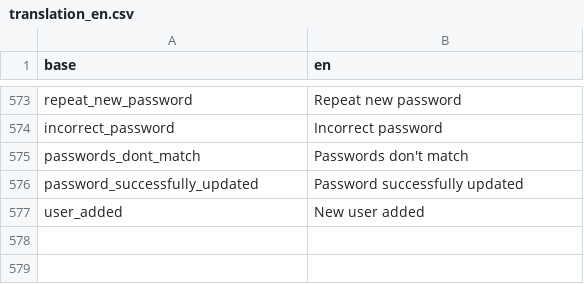
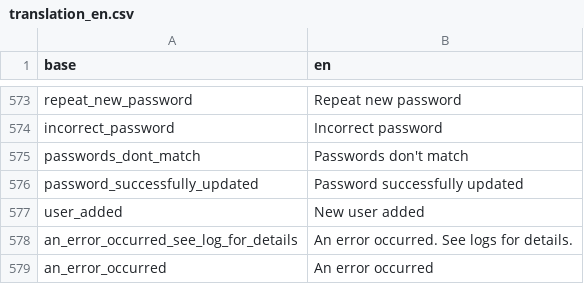
Before and after one commit to BorisDelange/LinkR, a CSV file: inst/translations/translation_en.csv, drawn as a sheet; only a part is shown, gaps mark what is left out; the diff names each change by its address in the sheet, - before the commit and + after, or states it on an @@ line.

```diff
--- a/inst/translations/translation_en.csv
+++ b/inst/translations/translation_en.csv
+row 578: an_error_occurred_see_log_for_details | An error occurred. See logs for details.
+row 579: an_error_occurred | An error occurred
```
Also changed, not shown: inst/translations/translation_fr.csv, 20 other files.
